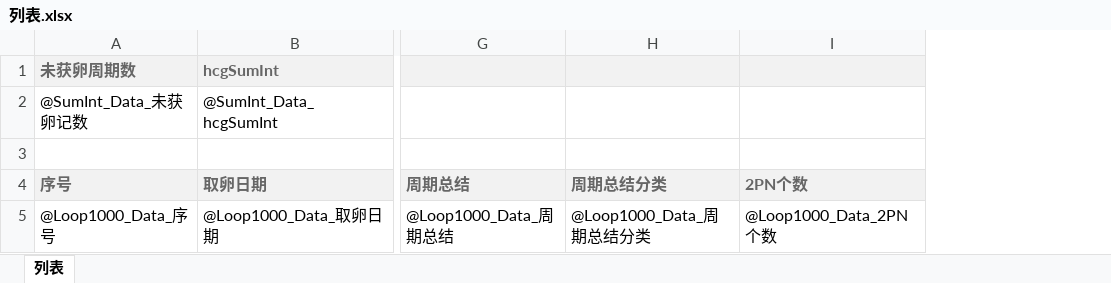
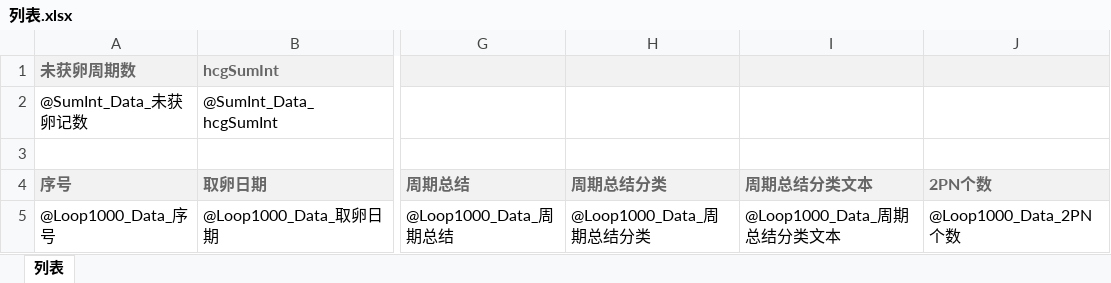
Before and after one commit to vlong638/VLTest201912, an Excel workbook: VL.Research/XMLConfig/Sample_YPF/列表.xlsx, sheet 列表, drawn as a sheet; only a part is shown, gaps mark what is left out; values as stored, in another font and other column widths than the file's, no borders; the diff names each change by its address in the sheet, - before the commit and + after, or states it on an @@ line.

```diff
--- a/VL.Research/XMLConfig/Sample_YPF/列表.xlsx (sheet 列表)
+++ b/VL.Research/XMLConfig/Sample_YPF/列表.xlsx (sheet 列表)
+column I (周期总结分类文本), row 5: @Loop1000_Data_周期总结分类文本
```
Also changed, not shown: formulas that keep their value, 1 other file.
